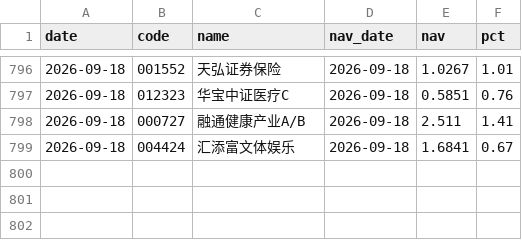
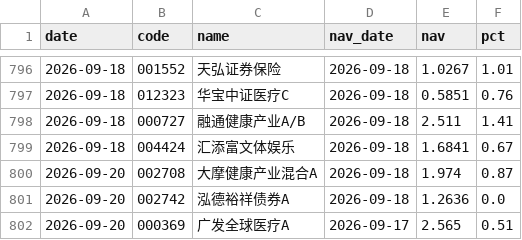
Before and after one commit to yangzai360/WealthHub, a CSV file: data/processed/history/fund_nav.csv, drawn as a sheet; only a part is shown, gaps mark what is left out; the diff names each change by its address in the sheet, - before the commit and + after, or states it on an @@ line.

Commit message:
feat(report): 2026-09-20 盘后复盘(非交易日) + W38 周报
- 归档美股 9/18 收盘 8 行(XLV/IYH/QQQ/DIA/SPY/.IXIC/.DJI/.INX)至 indices.csv
- fund_nav.csv 新增 3 行兜底净值(000369 9/17 / 002708 9/18 / 002742 9/18)
- 9/18 组合收益修正: +0.46% -> +0.57%(+388.46元), 总资产 378,405.26 元
- 12.9 修正后 W38 周收益 +1.37%(+5,084.91 元), 链路累计 -3.92%
- 周末新闻 24 条情绪标注 + 事件库回填 24 条
- 且慢长赢 playwright 兜底第 14 次成功, 本周末零调仓
- 新增日报 reports/daily/2026-09-20.md 与周报 reports/weekly/2026-W38-周报.md
- 知识库补充 §3.94-3.96 技术结论

```diff
--- a/data/processed/history/fund_nav.csv
+++ b/data/processed/history/fund_nav.csv
+row 800: 2026-09-20 | 002708 | 大摩健康产业混合A | 2026-09-18 | 1.974 | 0.87
+row 801: 2026-09-20 | 002742 | 泓德裕祥债券A | 2026-09-18 | 1.2636 | 0.0
+row 802: 2026-09-20 | 000369 | 广发全球医疗A | 2026-09-17 | 2.565 | 0.51
```
Also changed, not shown: data/processed/history/indices.csv, 29 other files.
